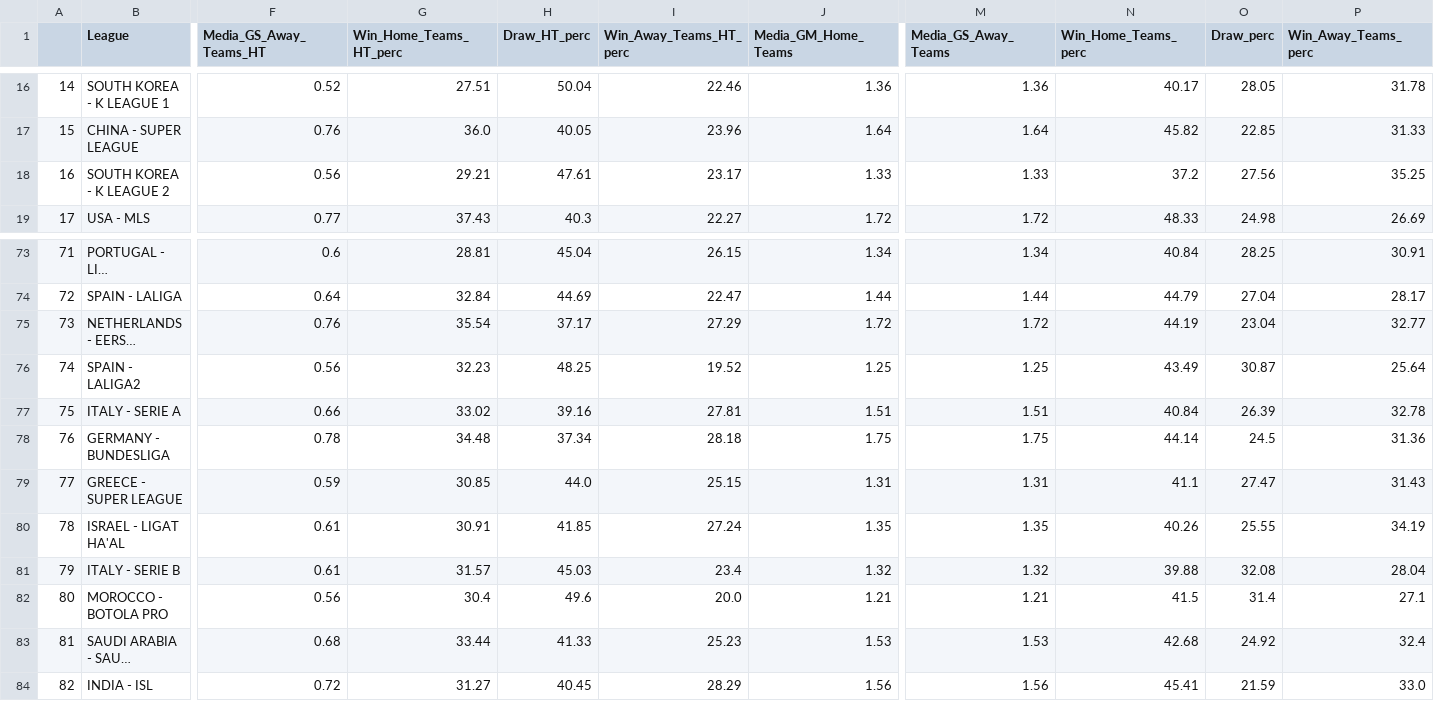
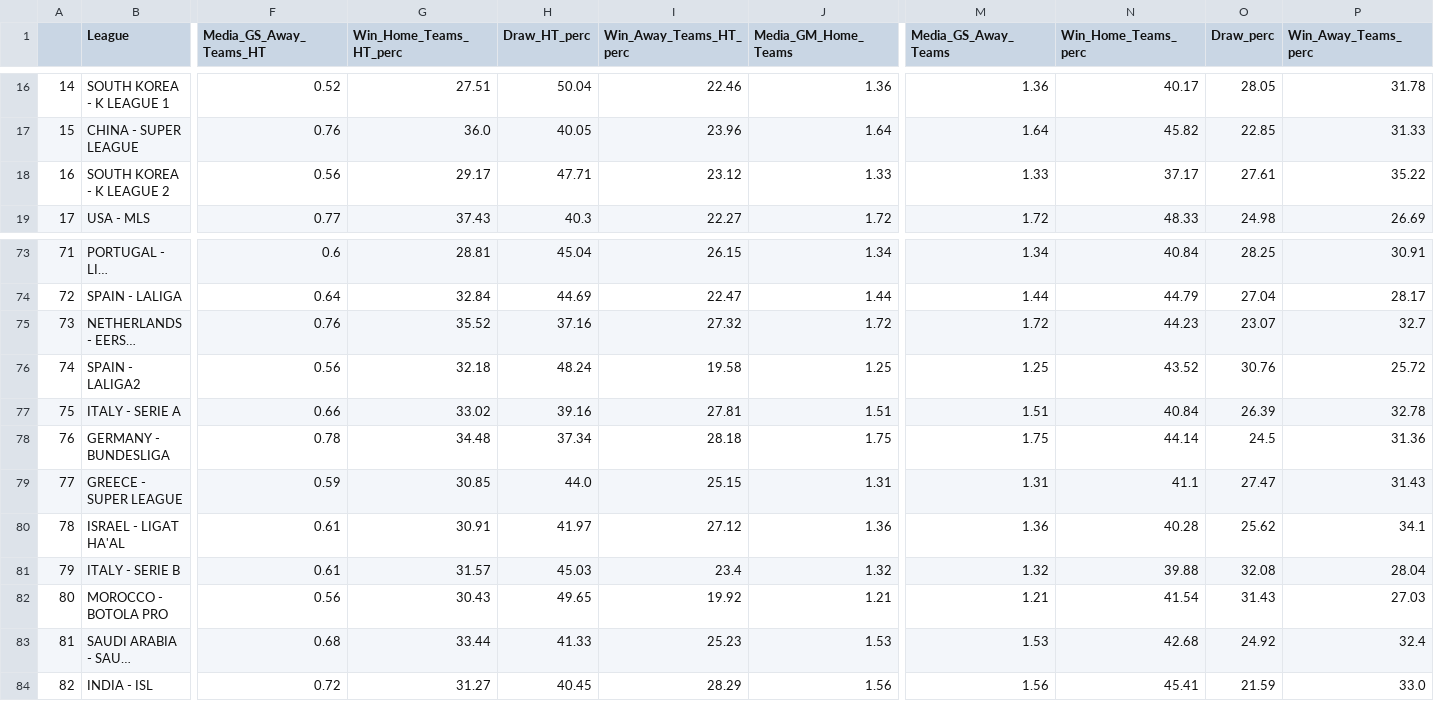
Before and after one commit to RedLegacy227/dados_ligas, a CSV file: df_ligas.csv, drawn as a sheet; only a part is shown, gaps mark what is left out; long unchanged cells end in …; the diff covers the shown part only; the diff names each change by its address in the sheet, - before the commit and + after, or states it on an @@ line.

```diff
--- a/df_ligas.csv
+++ b/df_ligas.csv
-G18 (Win_Home_Teams_HT_perc): 29.21
+G18 (Win_Home_Teams_HT_perc): 29.17
-H18 (Draw_HT_perc): 47.61
+H18 (Draw_HT_perc): 47.71
-I18 (Win_Away_Teams_HT_perc): 23.17
+I18 (Win_Away_Teams_HT_perc): 23.12
-N18 (Win_Home_Teams_perc): 37.2
+N18 (Win_Home_Teams_perc): 37.17
-O18 (Draw_perc): 27.56
+O18 (Draw_perc): 27.61
-P18 (Win_Away_Teams_perc): 35.25
+P18 (Win_Away_Teams_perc): 35.22
-G75 (Win_Home_Teams_HT_perc): 35.54
+G75 (Win_Home_Teams_HT_perc): 35.52
-H75 (Draw_HT_perc): 37.17
+H75 (Draw_HT_perc): 37.16
-I75 (Win_Away_Teams_HT_perc): 27.29
+I75 (Win_Away_Teams_HT_perc): 27.32
-N75 (Win_Home_Teams_perc): 44.19
+N75 (Win_Home_Teams_perc): 44.23
-O75 (Draw_perc): 23.04
+O75 (Draw_perc): 23.07
-P75 (Win_Away_Teams_perc): 32.77
+P75 (Win_Away_Teams_perc): 32.7
-G76 (Win_Home_Teams_HT_perc): 32.23
+G76 (Win_Home_Teams_HT_perc): 32.18
-H76 (Draw_HT_perc): 48.25
+H76 (Draw_HT_perc): 48.24
-I76 (Win_Away_Teams_HT_perc): 19.52
+I76 (Win_Away_Teams_HT_perc): 19.58
-N76 (Win_Home_Teams_perc): 43.49
+N76 (Win_Home_Teams_perc): 43.52
-O76 (Draw_perc): 30.87
+O76 (Draw_perc): 30.76
-P76 (Win_Away_Teams_perc): 25.64
+P76 (Win_Away_Teams_perc): 25.72
-H80 (Draw_HT_perc): 41.85
+H80 (Draw_HT_perc): 41.97
-I80 (Win_Away_Teams_HT_perc): 27.24
+I80 (Win_Away_Teams_HT_perc): 27.12
-J80 (Media_GM_Home_Teams): 1.35
+J80 (Media_GM_Home_Teams): 1.36
-M80 (Media_GS_Away_Teams): 1.35
+M80 (Media_GS_Away_Teams): 1.36
-N80 (Win_Home_Teams_perc): 40.26
+N80 (Win_Home_Teams_perc): 40.28
-O80 (Draw_perc): 25.55
+O80 (Draw_perc): 25.62
-P80 (Win_Away_Teams_perc): 34.19
+P80 (Win_Away_Teams_perc): 34.1
-G82 (Win_Home_Teams_HT_perc): 30.4
+G82 (Win_Home_Teams_HT_perc): 30.43
-H82 (Draw_HT_perc): 49.6
+H82 (Draw_HT_perc): 49.65
-I82 (Win_Away_Teams_HT_perc): 20.0
+I82 (Win_Away_Teams_HT_perc): 19.92
-N82 (Win_Home_Teams_perc): 41.5
+N82 (Win_Home_Teams_perc): 41.54
-O82 (Draw_perc): 31.4
+O82 (Draw_perc): 31.43
-P82 (Win_Away_Teams_perc): 27.1
+P82 (Win_Away_Teams_perc): 27.03
```
Also changed, not shown: 101 edited cells elsewhere in this file.
